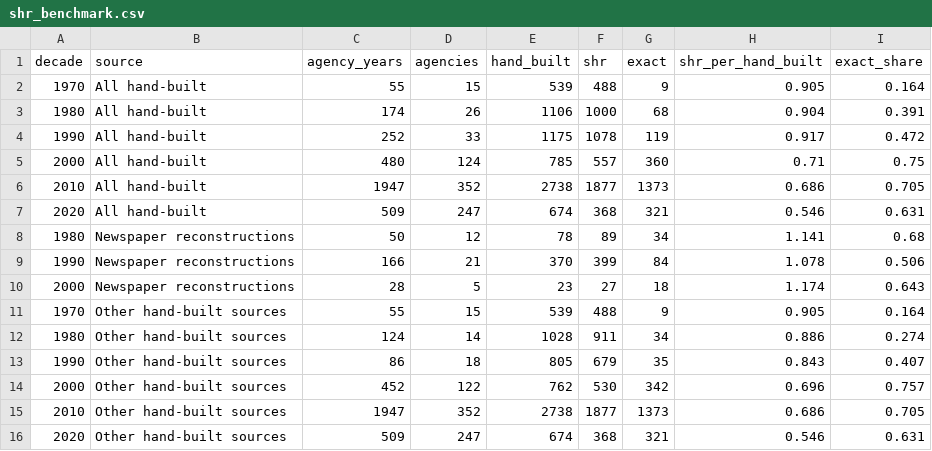
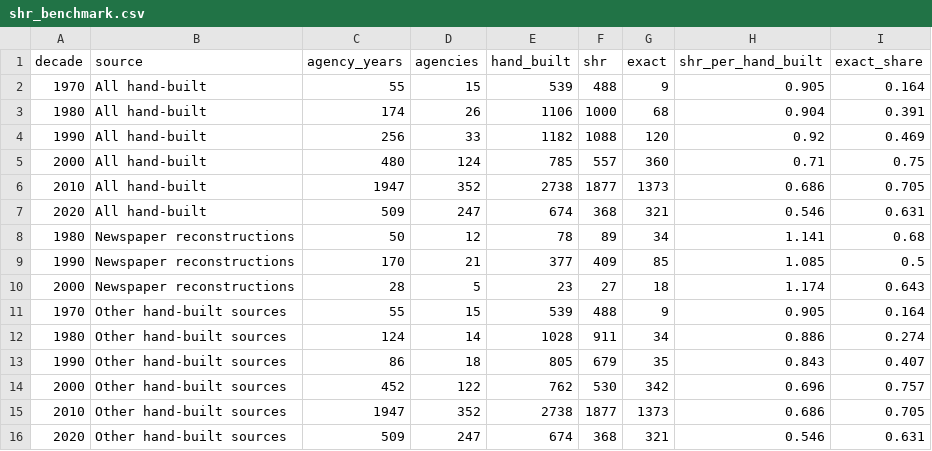
Before and after one commit to jnixy/agency-level-fatal-OIS, a CSV file: output/tables/shr_benchmark.csv, drawn as a sheet.

```diff
--- a/output/tables/shr_benchmark.csv
+++ b/output/tables/shr_benchmark.csv
@@ -3,3 +3,3 @@ decade,source,agency_years,agencies,hand_built,shr,exact,shr_per_hand_built,exac
 1980,All hand-built,174,26,1106,1000,68,0.904,0.391
-1990,All hand-built,252,33,1175,1078,119,0.917,0.472
+1990,All hand-built,256,33,1182,1088,120,0.92,0.469
 2000,All hand-built,480,124,785,557,360,0.71,0.75
@@ -8,3 +8,3 @@ decade,source,agency_years,agencies,hand_built,shr,exact,shr_per_hand_built,exac
 1980,Newspaper reconstructions,50,12,78,89,34,1.141,0.68
-1990,Newspaper reconstructions,166,21,370,399,84,1.078,0.506
+1990,Newspaper reconstructions,170,21,377,409,85,1.085,0.5
 2000,Newspaper reconstructions,28,5,23,27,18,1.174,0.643
```
Also changed, not shown: agency-level-fatal-ois.csv, data/clean/nix_agency_year.csv, 11 other files.
